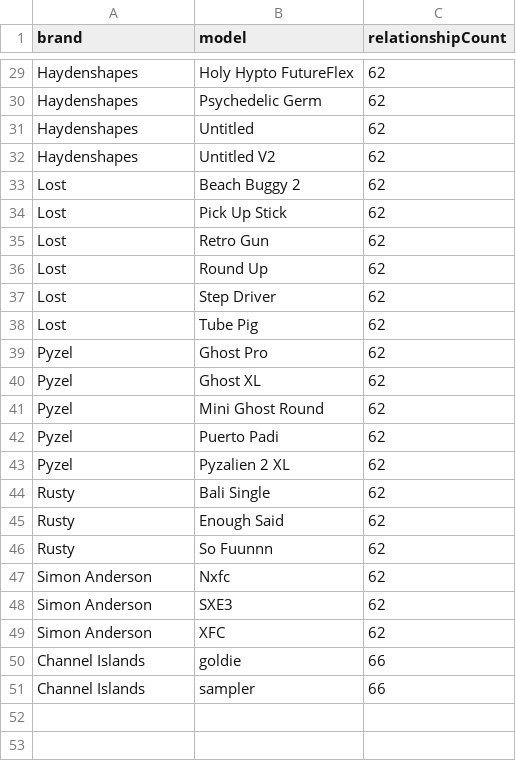
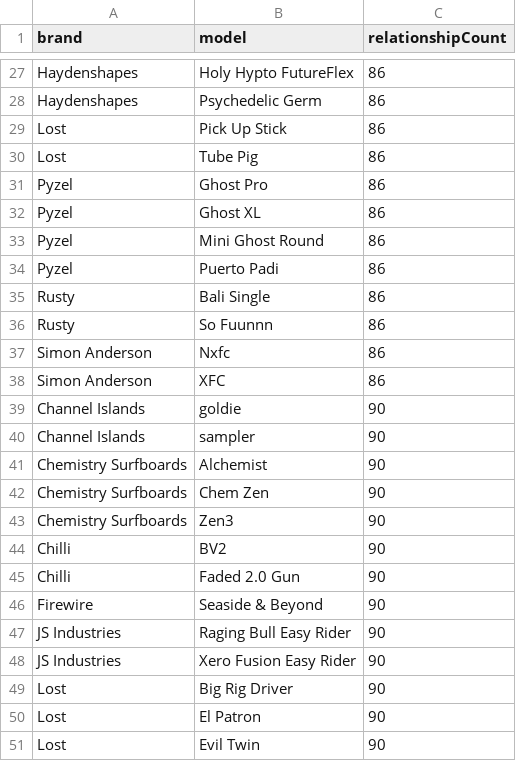
Before and after one commit to quivrr-app/quivrr-board-guide-api, a CSV file: app/knowledge/audits/phase9_relationship_graph_audit.csv, drawn as a sheet; only a part is shown, gaps mark what is left out; removed rows and columns are numbered as before the commit, all else as after; the diff covers the shown part only; the diff names each change by its address in the sheet, - before the commit and + after, or states it on an @@ line.

Commit message:
Expand Bodhi board relationships and progression reasoning

```diff
--- a/app/knowledge/audits/phase9_relationship_graph_audit.csv
+++ b/app/knowledge/audits/phase9_relationship_graph_audit.csv
-C27:C28 (relationshipCount): 62
+C27:C28 (relationshipCount): 86
-row 31: Haydenshapes | Untitled | 62
-row 32: Haydenshapes | Untitled V2 | 62
-row 33: Lost | Beach Buggy 2 | 62
-C29 (relationshipCount): 62
+C29 (relationshipCount): 86
-row 35: Lost | Retro Gun | 62
-row 36: Lost | Round Up | 62
-row 37: Lost | Step Driver | 62
-C30:C34 (relationshipCount): 62
+C30:C34 (relationshipCount): 86
-row 43: Pyzel | Pyzalien 2 XL | 62
-C35 (relationshipCount): 62
+C35 (relationshipCount): 86
-row 45: Rusty | Enough Said | 62
-C36:C37 (relationshipCount): 62
+C36:C37 (relationshipCount): 86
-row 48: Simon Anderson | SXE3 | 62
-C38 (relationshipCount): 62
+C38 (relationshipCount): 86
-C39:C40 (relationshipCount): 66
+C39:C40 (relationshipCount): 90
+row 41: Chemistry Surfboards | Alchemist | 90
+row 42: Chemistry Surfboards | Chem Zen | 90
+row 43: Chemistry Surfboards | Zen3 | 90
+row 44: Chilli | BV2 | 90
+row 45: Chilli | Faded 2.0 Gun | 90
+row 46: Firewire | Seaside & Beyond | 90
+row 47: JS Industries | Raging Bull Easy Rider | 90
+row 48: JS Industries | Xero Fusion Easy Rider | 90
+row 49: Lost | Big Rig Driver | 90
+row 50: Lost | El Patron | 90
+row 51: Lost | Evil Twin | 90
```
Also changed, not shown: 2 removed rows and 25 edited cells elsewhere in this file, 11 other files.
